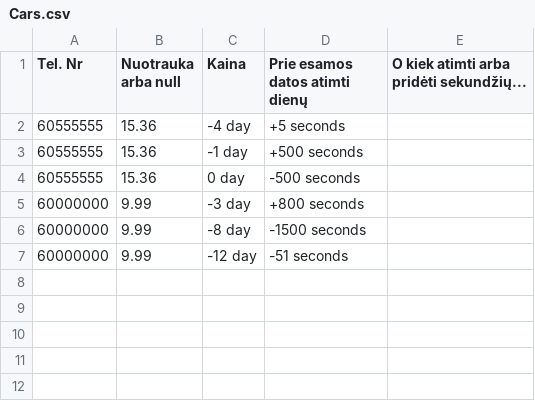
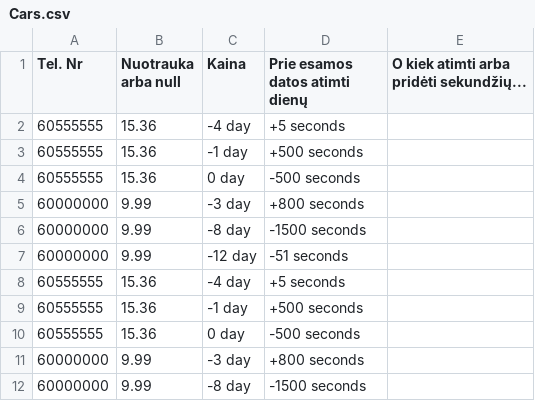
Before and after one commit to Matoxas/carbooking-1, a CSV file: public/data/Cars.csv, drawn as a sheet.

```diff
--- a/public/data/Cars.csv
+++ b/public/data/Cars.csv
@@ -7 +7,6 @@ Tel. Nr;Nuotrauka arba null;Kaina;Prie esamos datos atimti dienų; O kiek atimti
 60000000;9.99;-12 day;-51 seconds
+60555555;15.36;-4 day;+5 seconds
+60555555;15.36;-1 day;+500 seconds
+60555555;15.36;0 day;-500 seconds
+60000000;9.99;-3 day;+800 seconds
+60000000;9.99;-8 day;-1500 seconds
```
Also changed, not shown: 11 other files.
